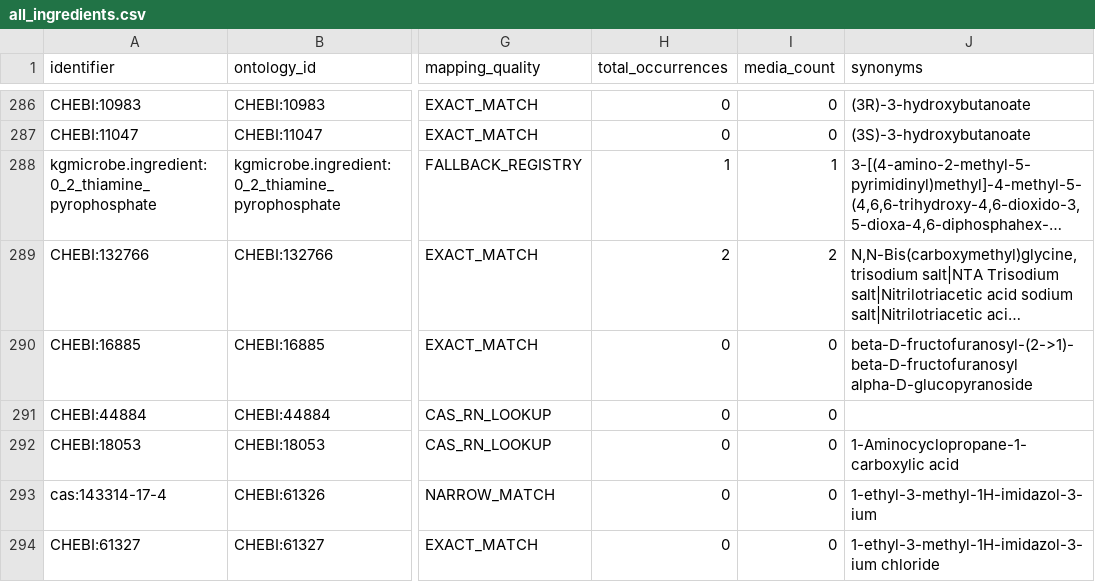
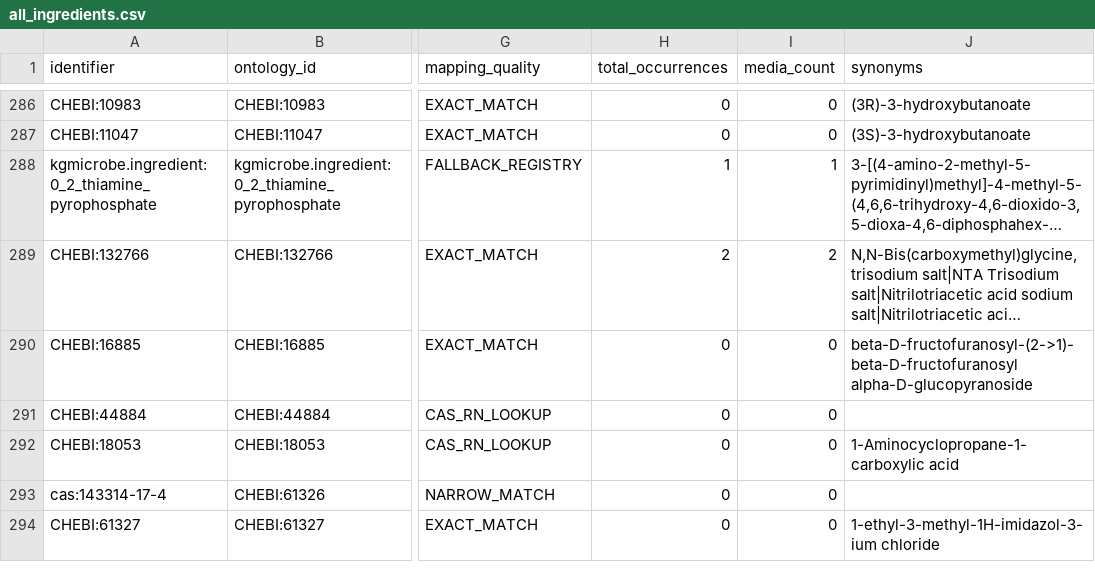
Before and after one commit to CultureBotAI/MediaIngredientMech, a CSV file: docs/data/all_ingredients.csv, drawn as a sheet; only a part is shown, gaps mark what is left out; long unchanged cells end in …; the diff covers the shown part only; the diff names each change by its address in the sheet, - before the commit and + after, or states it on an @@ line.

```diff
--- a/docs/data/all_ingredients.csv
+++ b/docs/data/all_ingredients.csv
-J293 (synonyms): 1-ethyl-3-methyl-1H-imidazol-3-ium
+J293 (synonyms): (empty)
```
Also changed, not shown: 2 added rows, 3 removed rows and 11 edited cells elsewhere in this file, data/curated/all_ingredients_index.csv, data/curated/mapped_ingredients_index.csv, 43 other files.
